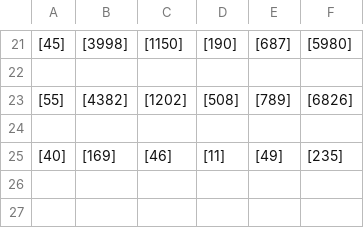
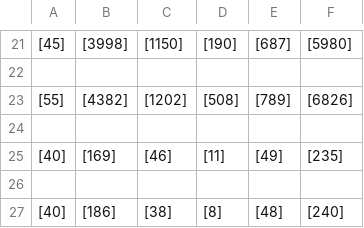
Before and after one commit to kennethlowjl/Group3, a CSV file: statistics.csv, drawn as a sheet; only a part is shown, gaps mark what is left out; the diff names each change by its address in the sheet, - before the commit and + after, or states it on an @@ line.

Commit message:
Added statistics.csv Added function to write 5 different statistics into csv file Edited end screen Cleaned up code for restart loop

```diff
--- a/statistics.csv
+++ b/statistics.csv
+row 26: (empty)
+row 27: [40] | [186] | [38] | [8] | [48] | [240]
```
Also changed, not shown: 1 other file.
